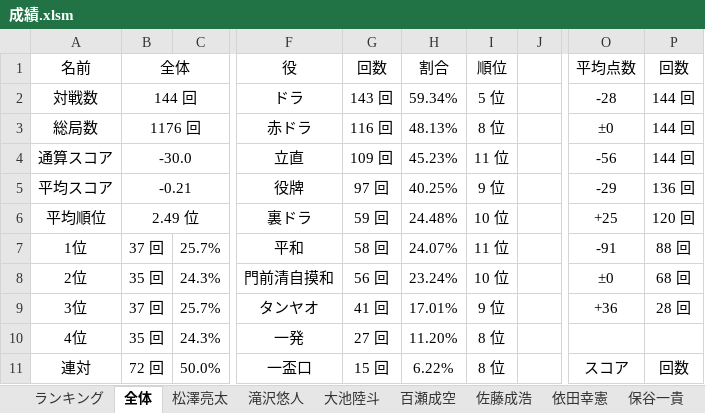
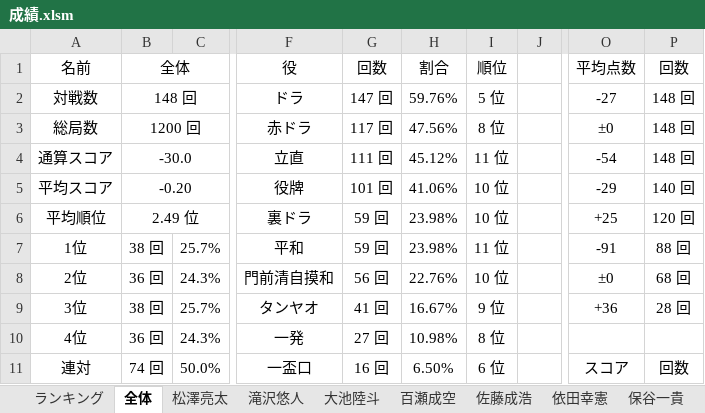
Before and after one commit to daicho/mahjong-club, an Excel workbook: 成績管理システム/成績.xlsm, sheet 全体, drawn as a sheet; only a part is shown, gaps mark what is left out; values as stored, in another font and other column widths than the file's, no borders; charts and pictures not drawn; the diff covers the shown part only; the diff names each change by its address in the sheet, - before the commit and + after, or states it on an @@ line.

```diff
--- a/成績管理システム/成績.xlsm (sheet 全体)
+++ b/成績管理システム/成績.xlsm (sheet 全体)
-B2 (全体): 144 回
+B2 (全体): 148 回
-G2 (回数): 143 回
+G2 (回数): 147 回
-H2 (割合): 59.34%
+H2 (割合): 59.76%
-O2 (平均点数): -28
+O2 (平均点数): -27
-P2:P4 (回数): 144 回
+P2:P4 (回数): 148 回
-B3 (全体): 1176 回
+B3 (全体): 1200 回
-G3 (回数): 116 回
+G3 (回数): 117 回
-H3 (割合): 48.13%
+H3 (割合): 47.56%
-G4 (回数): 109 回
+G4 (回数): 111 回
-H4 (割合): 45.23%
+H4 (割合): 45.12%
-O4 (平均点数): -56
+O4 (平均点数): -54
-B5 (全体): -0.21
+B5 (全体): -0.20
-G5 (回数): 97 回
+G5 (回数): 101 回
-H5 (割合): 40.25%
+H5 (割合): 41.06%
-I5 (順位): 9 位
+I5 (順位): 10 位
-P5 (回数): 136 回
+P5 (回数): 140 回
-H6 (割合): 24.48%
+H6 (割合): 23.98%
-B7 (全体): 37 回
+B7 (全体): 38 回
-G7 (回数): 58 回
+G7 (回数): 59 回
-H7 (割合): 24.07%
+H7 (割合): 23.98%
-B8 (全体): 35 回
+B8 (全体): 36 回
-H8 (割合): 23.24%
+H8 (割合): 22.76%
-B9 (全体): 37 回
+B9 (全体): 38 回
-H9 (割合): 17.01%
+H9 (割合): 16.67%
-B10 (全体): 35 回
+B10 (全体): 36 回
-H10 (割合): 11.20%
+H10 (割合): 10.98%
-B11 (全体): 72 回
+B11 (全体): 74 回
-G11 (回数): 15 回
+G11 (回数): 16 回
-H11 (割合): 6.22%
+H11 (割合): 6.50%
-I11 (順位): 8 位
+I11 (順位): 6 位
```
Also changed, not shown: 4 added rows and 140 edited cells elsewhere in this sheet, sheet ランキング, sheet 柳澤颯吾, sheet 佐藤成浩, sheet 小林郁斗, sheet 百瀬成空, sheet 福澤大地, 16 more sheets, other sheet tabs, charts or pictures, 21 other files.
